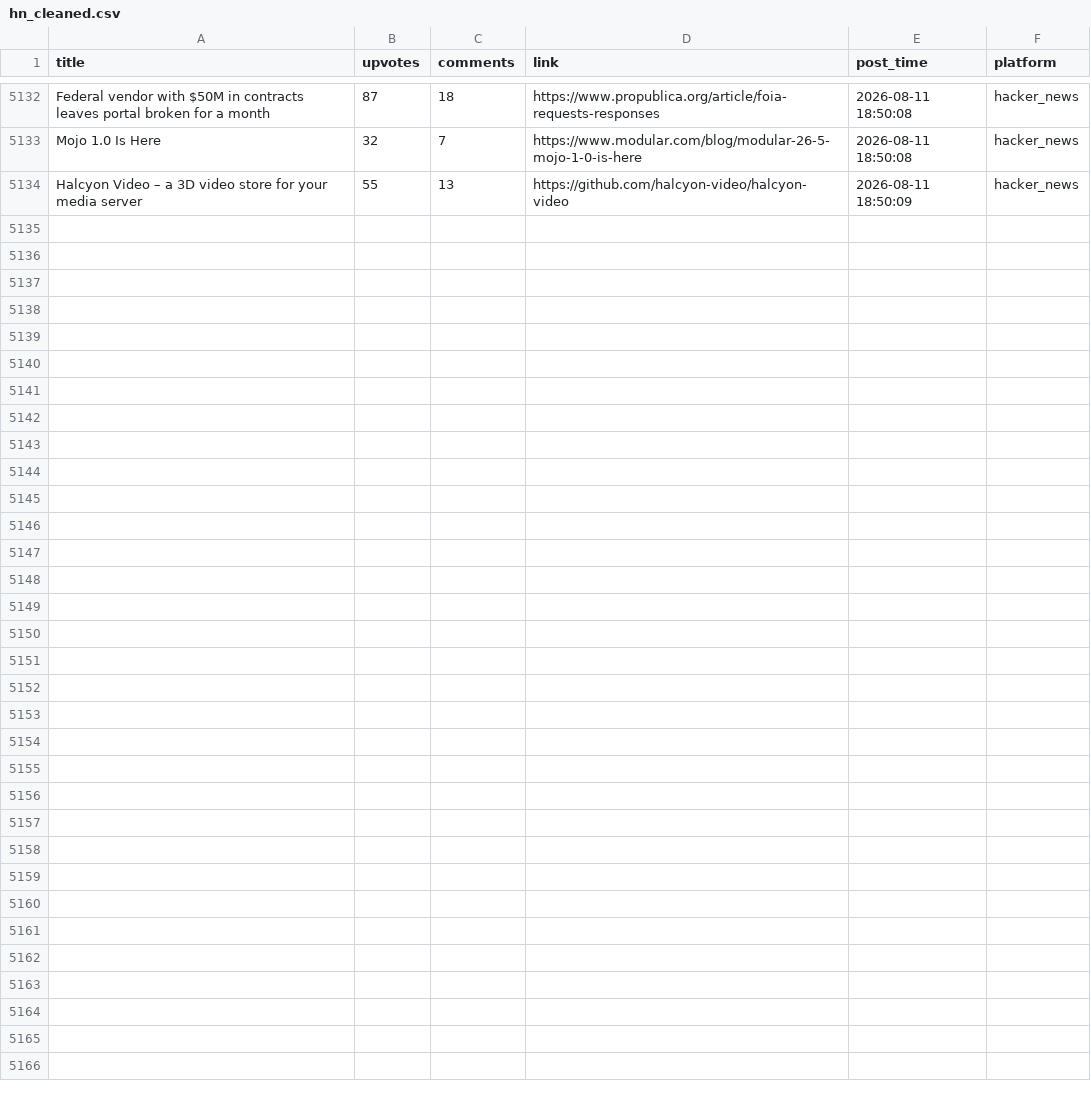
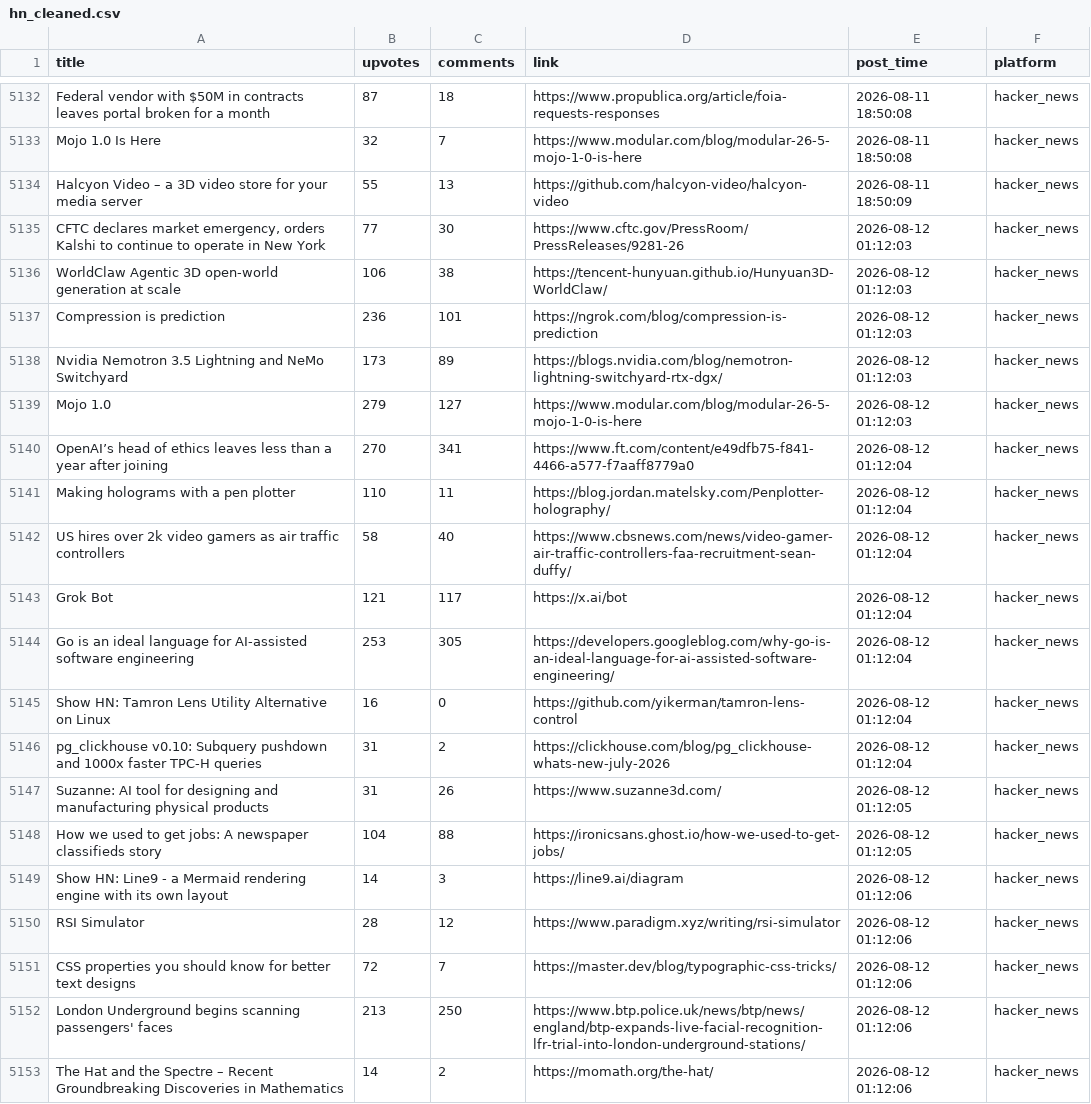
Before and after one commit to Mohammad-Khalil0/Tech-Community-Insights, a CSV file: clean_data/hn_cleaned.csv, drawn as a sheet; only a part is shown, gaps mark what is left out; the diff names each change by its address in the sheet, - before the commit and + after, or states it on an @@ line.

```diff
--- a/clean_data/hn_cleaned.csv
+++ b/clean_data/hn_cleaned.csv
+row 5135: CFTC declares market emergency, orders Kalshi to continue to operate in New York | 77 | 30 | https://www.cftc.gov/PressRoom/PressReleases/9281-26 | 2026-08-12 01:12:03 | hacker_news
+row 5136: WorldClaw Agentic 3D open-world generation at scale | 106 | 38 | https://tencent-hunyuan.github.io/Hunyuan3D-WorldClaw/ | 2026-08-12 01:12:03 | hacker_news
+row 5137: Compression is prediction | 236 | 101 | https://ngrok.com/blog/compression-is-prediction | 2026-08-12 01:12:03 | hacker_news
+row 5138: Nvidia Nemotron 3.5 Lightning and NeMo Switchyard | 173 | 89 | https://blogs.nvidia.com/blog/nemotron-lightning-switchyard-rtx-dgx/ | 2026-08-12 01:12:03 | hacker_news
+row 5139: Mojo 1.0 | 279 | 127 | https://www.modular.com/blog/modular-26-5-mojo-1-0-is-here | 2026-08-12 01:12:03 | hacker_news
+row 5140: OpenAI’s head of ethics leaves less than a year after joining | 270 | 341 | https://www.ft.com/content/e49dfb75-f841-4466-a577-f7aaff8779a0 | 2026-08-12 01:12:04 | hacker_news
+row 5141: Making holograms with a pen plotter | 110 | 11 | https://blog.jordan.matelsky.com/Penplotter-holography/ | 2026-08-12 01:12:04 | hacker_news
+row 5142: US hires over 2k video gamers as air traffic controllers | 58 | 40 | https://www.cbsnews.com/news/video-gamer-air-traffic-controllers-faa-recruitment-sean-duffy/ | 2026-08-12 01:12:04 | hacker_news
+row 5143: Grok Bot | 121 | 117 | https://x.ai/bot | 2026-08-12 01:12:04 | hacker_news
+row 5144: Go is an ideal language for AI-assisted software engineering | 253 | 305 | https://developers.googleblog.com/why-go-is-an-ideal-language-for-ai-assisted-software-engineering/ | 2026-08-12 01:12:04 | hacker_news
+row 5145: Show HN: Tamron Lens Utility Alternative on Linux | 16 | 0 | https://github.com/yikerman/tamron-lens-control | 2026-08-12 01:12:04 | hacker_news
+row 5146: pg_clickhouse v0.10: Subquery pushdown and 1000x faster TPC-H queries | 31 | 2 | https://clickhouse.com/blog/pg_clickhouse-whats-new-july-2026 | 2026-08-12 01:12:04 | hacker_news
+row 5147: Suzanne: AI tool for designing and manufacturing physical products | 31 | 26 | https://www.suzanne3d.com/ | 2026-08-12 01:12:05 | hacker_news
+row 5148: How we used to get jobs: A newspaper classifieds story | 104 | 88 | https://ironicsans.ghost.io/how-we-used-to-get-jobs/ | 2026-08-12 01:12:05 | hacker_news
+row 5149: Show HN: Line9 - a Mermaid rendering engine with its own layout | 14 | 3 | https://line9.ai/diagram | 2026-08-12 01:12:06 | hacker_news
+row 5150: RSI Simulator | 28 | 12 | https://www.paradigm.xyz/writing/rsi-simulator | 2026-08-12 01:12:06 | hacker_news
+row 5151: CSS properties you should know for better text designs | 72 | 7 | https://master.dev/blog/typographic-css-tricks/ | 2026-08-12 01:12:06 | hacker_news
+row 5152: London Underground begins scanning passengers' faces | 213 | 250 | https://www.btp.police.uk/news/btp/news/england/btp-expands-live-facial-recognition-lfr-trial-into-london-underground-stations/ | 2026-08-12 01:12:06 | hacker_news
+row 5153: The Hat and the Spectre – Recent Groundbreaking Discoveries in Mathematics | 14 | 2 | https://momath.org/the-hat/ | 2026-08-12 01:12:06 | hacker_news
```
Also changed, not shown: clean_data/lobsters_clean.csv, 9 other files.
